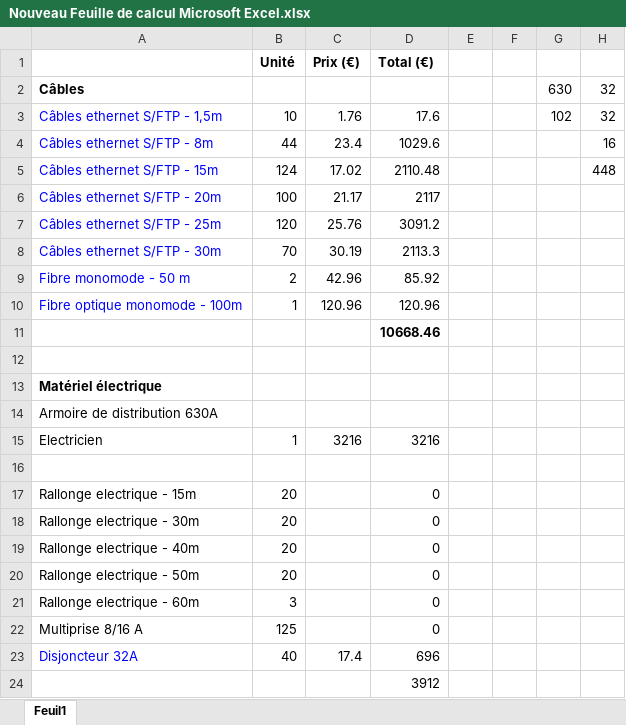
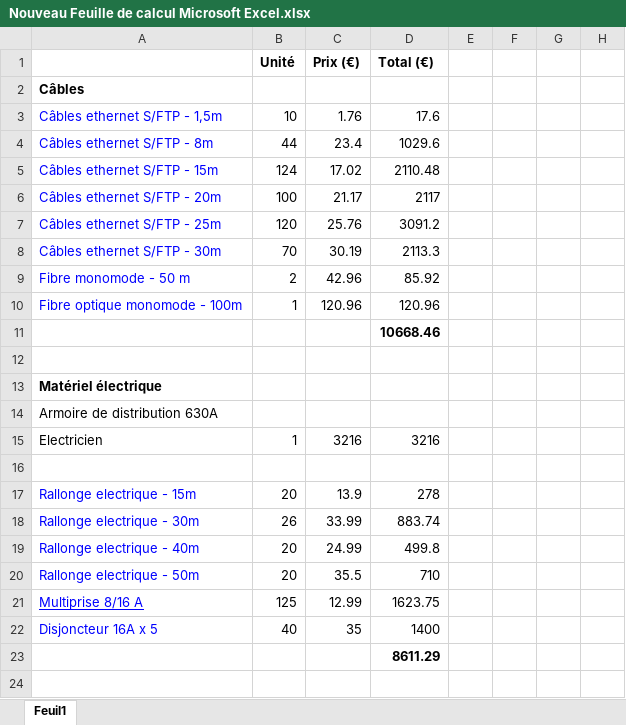
Before and after one commit to HugoChambefort/Projet-Lan, an Excel workbook: Nouveau Feuille de calcul Microsoft Excel.xlsx, sheet Feuil1, drawn as a sheet; values as stored, in another font and other column widths than the file's, no borders; removed rows and columns are numbered as before the commit, all else as after; the diff names each change by its address in the sheet, - before the commit and + after, or states it on an @@ line.

Commit message:
Add files via upload

```diff
--- a/Nouveau Feuille de calcul Microsoft Excel.xlsx (sheet Feuil1)
+++ b/Nouveau Feuille de calcul Microsoft Excel.xlsx (sheet Feuil1)
-G2: 630
+G2: (empty)
-H2:H3: 32
+H2:H3: (empty)
-G3: 102
+G3: (empty)
-H4: 16
+H4: (empty)
-H5: 448
+H5: (empty)
-A17:A20 text colour: black
+A17:A20 text colour: #0000FF
-C17 (Prix (€)): (empty)
+C17 (Prix (€)): 13.9
-D17 (Total (€)): 0
+D17 (Total (€)): 278
-B18 (Unité): 20
+B18 (Unité): 26
-C18 (Prix (€)): (empty)
+C18 (Prix (€)): 33.99
-D18 (Total (€)): 0
+D18 (Total (€)): 883.74
-C19 (Prix (€)): (empty)
+C19 (Prix (€)): 24.99
-D19 (Total (€)): 0
+D19 (Total (€)): 499.8
-C20 (Prix (€)): (empty)
+C20 (Prix (€)): 35.5
-D20 (Total (€)): 0
+D20 (Total (€)): 710
-row 21: Rallonge electrique - 60m | 3 |  | 0
@@ A21 text colour: black → #0000FF, underline: off → on @@
-C21 (Prix (€)): (empty)
+C21 (Prix (€)): 12.99
-D21 (Total (€)): 0
+D21 (Total (€)): 1623.75
-row 23: Disjoncteur 32A | 40 | 17.4 | 696
+row 22: Disjoncteur 16A x 5 | 40 | 35 | 1400
-D23 (Total (€)): 3912
+D23 (Total (€)): 8611.29
-D23 bold: off
+D23 bold: on
```
